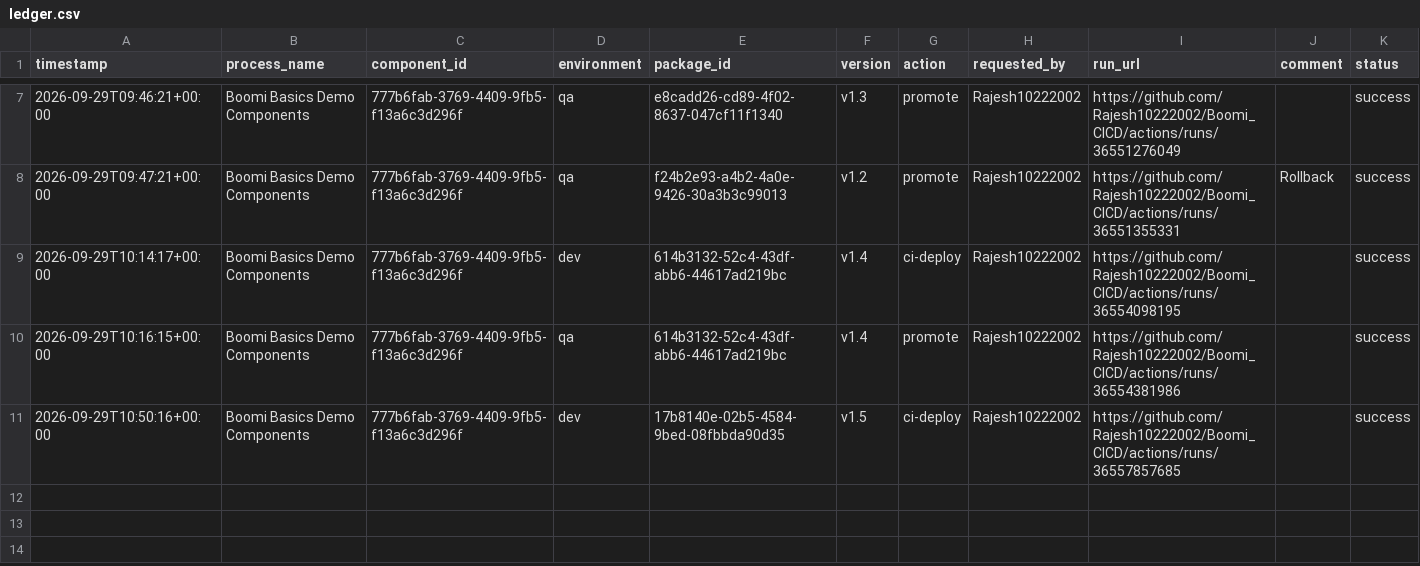
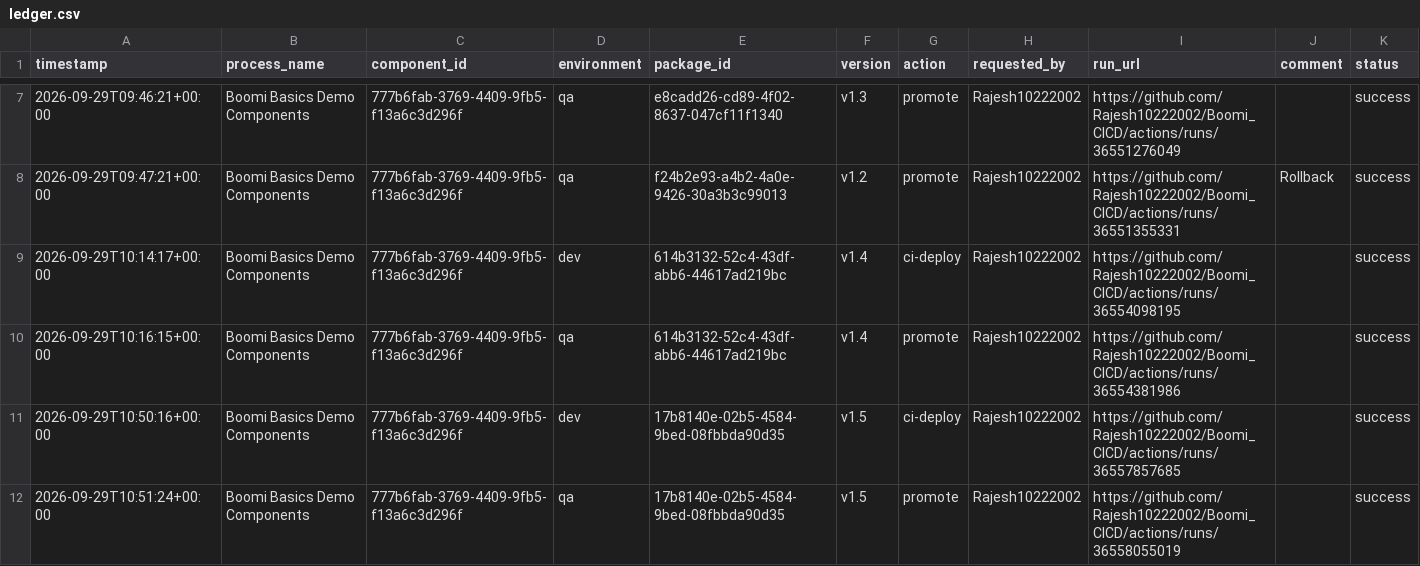
Before and after one commit to Rajesh10222002/Boomi_CICD, a CSV file: deployments/ledger.csv, drawn as a sheet; only a part is shown, gaps mark what is left out.

```diff
--- a/deployments/ledger.csv
+++ b/deployments/ledger.csv
@@ -11 +11,2 @@ timestamp,process_name,component_id,environment,package_id,version,action,reques
 2026-09-29T10:50:16+00:00,Boomi Basics Demo Components,777b6fab-3769-4409-9fb5-f13a6c3d296f,dev,17b8140e-02b5-4584-9bed-08fbbda90d35,v1.5,ci-deploy,Rajesh10222002,https://github.com/Rajesh10222002/Boomi_CICD/actions/runs/36557857685,,success
+2026-09-29T10:51:24+00:00,Boomi Basics Demo Components,777b6fab-3769-4409-9fb5-f13a6c3d296f,qa,17b8140e-02b5-4584-9bed-08fbbda90d35,v1.5,promote,Rajesh10222002,https://github.com/Rajesh10222002/Boomi_CICD/actions/runs/36558055019,,success
```
Also changed, not shown: deployments/current.csv.
